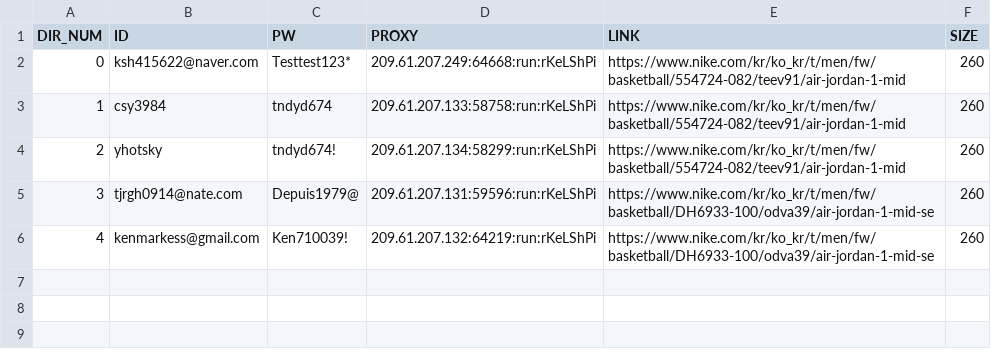
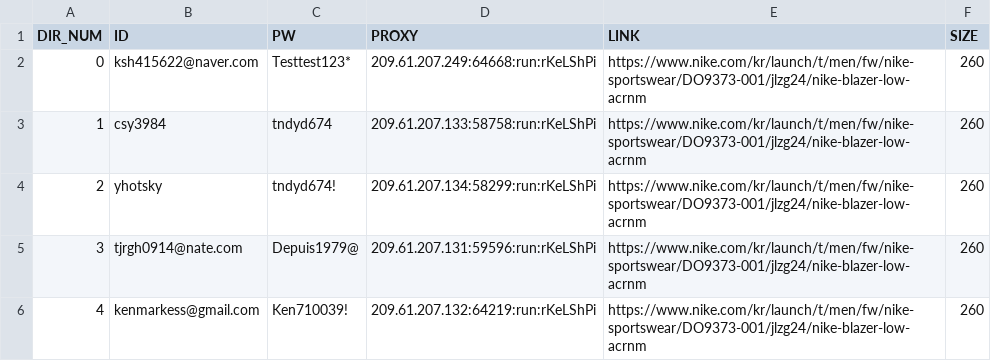
Before and after one commit to kimsinhyun/Nike_bot, a CSV file: info.csv, drawn as a sheet.

```diff
--- a/info.csv
+++ b/info.csv
@@ -1,6 +1,6 @@
 DIR_NUM,ID,PW,PROXY,LINK,SIZE
-0,ksh415622@naver.com,Testtest123*,209.61.207.249:64668:run:rKeLShPi,https://www.nike.com/kr/ko_kr/t/men/fw/basketball/554724-082/teev91/air-jordan-1-mid,260
-1,csy3984,tndyd674,209.61.207.133:58758:run:rKeLShPi,https://www.nike.com/kr/ko_kr/t/men/fw/basketball/554724-082/teev91/air-jordan-1-mid,260
-2,yhotsky,tndyd674!,209.61.207.134:58299:run:rKeLShPi,https://www.nike.com/kr/ko_kr/t/men/fw/basketball/554724-082/teev91/air-jordan-1-mid,260
-3,tjrgh0914@nate.com,Depuis1979@,209.61.207.131:59596:run:rKeLShPi,https://www.nike.com/kr/ko_kr/t/men/fw/basketball/DH6933-100/odva39/air-jordan-1-mid-se,260
-4,kenmarkess@gmail.com,Ken710039!,209.61.207.132:64219:run:rKeLShPi,https://www.nike.com/kr/ko_kr/t/men/fw/basketball/DH6933-100/odva39/air-jordan-1-mid-se,260
+0,ksh415622@naver.com,Testtest123*,209.61.207.249:64668:run:rKeLShPi,https://www.nike.com/kr/launch/t/men/fw/nike-sportswear/DO9373-001/jlzg24/nike-blazer-low-acrnm,260
+1,csy3984,tndyd674,209.61.207.133:58758:run:rKeLShPi,https://www.nike.com/kr/launch/t/men/fw/nike-sportswear/DO9373-001/jlzg24/nike-blazer-low-acrnm,260
+2,yhotsky,tndyd674!,209.61.207.134:58299:run:rKeLShPi,https://www.nike.com/kr/launch/t/men/fw/nike-sportswear/DO9373-001/jlzg24/nike-blazer-low-acrnm,260
+3,tjrgh0914@nate.com,Depuis1979@,209.61.207.131:59596:run:rKeLShPi,https://www.nike.com/kr/launch/t/men/fw/nike-sportswear/DO9373-001/jlzg24/nike-blazer-low-acrnm,260
+4,kenmarkess@gmail.com,Ken710039!,209.61.207.132:64219:run:rKeLShPi,https://www.nike.com/kr/launch/t/men/fw/nike-sportswear/DO9373-001/jlzg24/nike-blazer-low-acrnm,260
```
Also changed, not shown: 6 other files.
